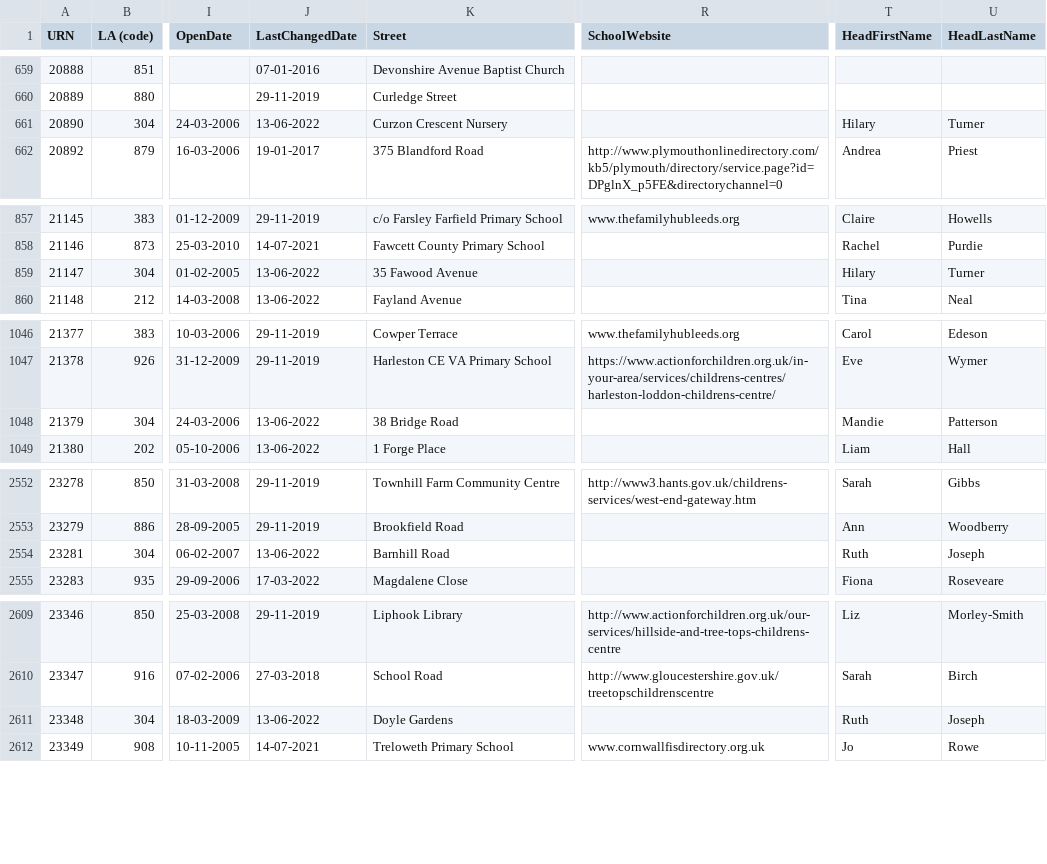
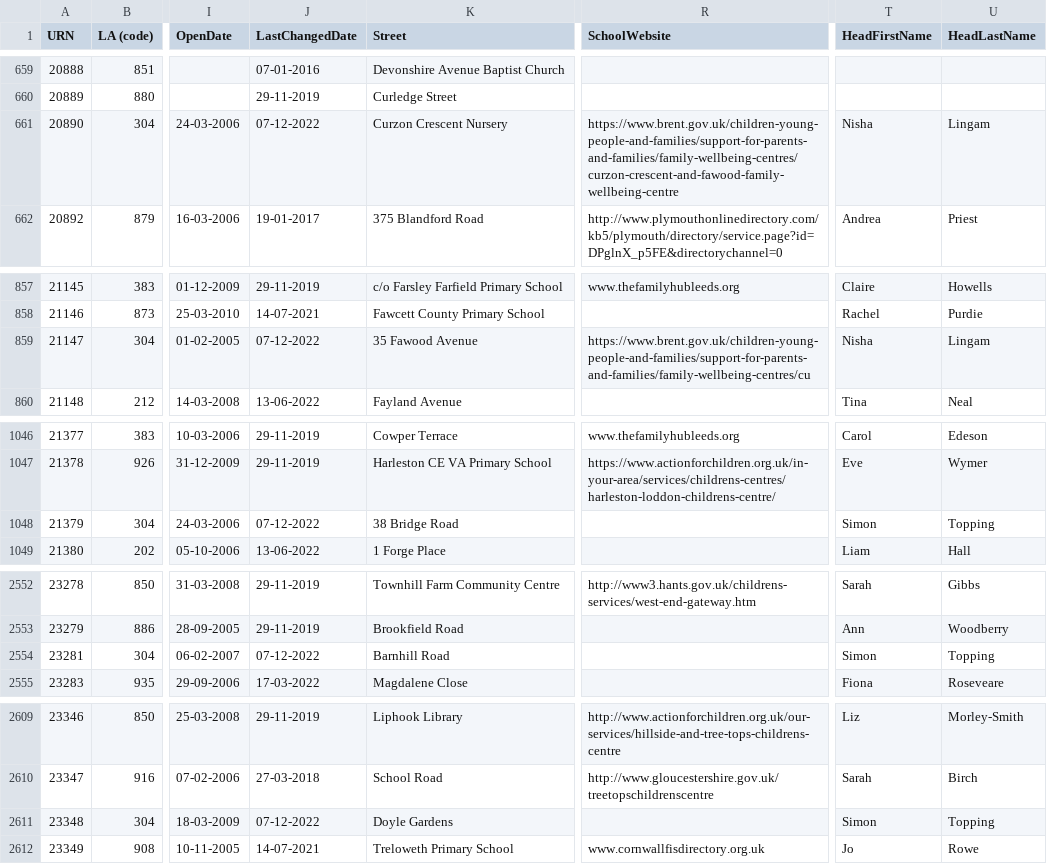
Before and after one commit to aircury/public-uk-education-data, a CSV file: edubase/childrens-centres/edubaseallchildrencentre.csv, drawn as a sheet; only a part is shown, gaps mark what is left out; the diff covers the shown part only; the diff names each change by its address in the sheet, - before the commit and + after, or states it on an @@ line.

Commit message:
[Cron] Updated Edubase

```diff
--- a/edubase/childrens-centres/edubaseallchildrencentre.csv
+++ b/edubase/childrens-centres/edubaseallchildrencentre.csv
-J661 (LastChangedDate): 13-06-2022
+J661 (LastChangedDate): 07-12-2022
-R661 (SchoolWebsite): (empty)
+R661 (SchoolWebsite): https://www.brent.gov.uk/children-young-people-and-families/support-for-parents-and-families/family-wellbeing-centres/curzon-crescent-and-fawood-family-wellbeing-centre
-T661 (HeadFirstName): Hilary
+T661 (HeadFirstName): Nisha
-U661 (HeadLastName): Turner
+U661 (HeadLastName): Lingam
-J859 (LastChangedDate): 13-06-2022
+J859 (LastChangedDate): 07-12-2022
-R859 (SchoolWebsite): (empty)
+R859 (SchoolWebsite): https://www.brent.gov.uk/children-young-people-and-families/support-for-parents-and-families/family-wellbeing-centres/cu
-T859 (HeadFirstName): Hilary
+T859 (HeadFirstName): Nisha
-U859 (HeadLastName): Turner
+U859 (HeadLastName): Lingam
-J1048 (LastChangedDate): 13-06-2022
+J1048 (LastChangedDate): 07-12-2022
-T1048 (HeadFirstName): Mandie
+T1048 (HeadFirstName): Simon
-U1048 (HeadLastName): Patterson
+U1048 (HeadLastName): Topping
-J2554 (LastChangedDate): 13-06-2022
+J2554 (LastChangedDate): 07-12-2022
-T2554 (HeadFirstName): Ruth
+T2554 (HeadFirstName): Simon
-U2554 (HeadLastName): Joseph
+U2554 (HeadLastName): Topping
-J2611 (LastChangedDate): 13-06-2022
+J2611 (LastChangedDate): 07-12-2022
-T2611 (HeadFirstName): Ruth
+T2611 (HeadFirstName): Simon
-U2611 (HeadLastName): Joseph
+U2611 (HeadLastName): Topping
```
Also changed, not shown: 9 edited cells elsewhere in this file, 3 other files.
